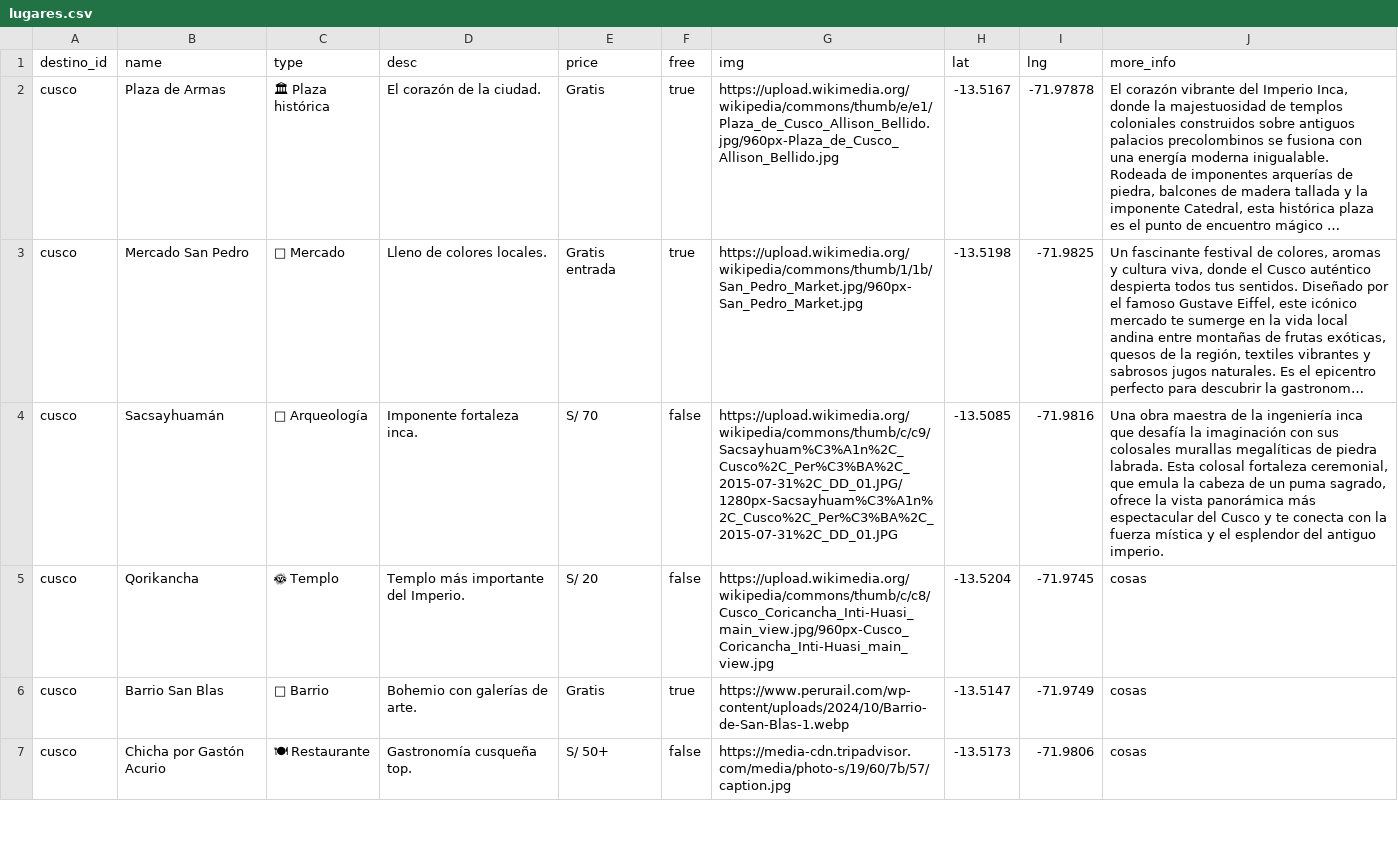
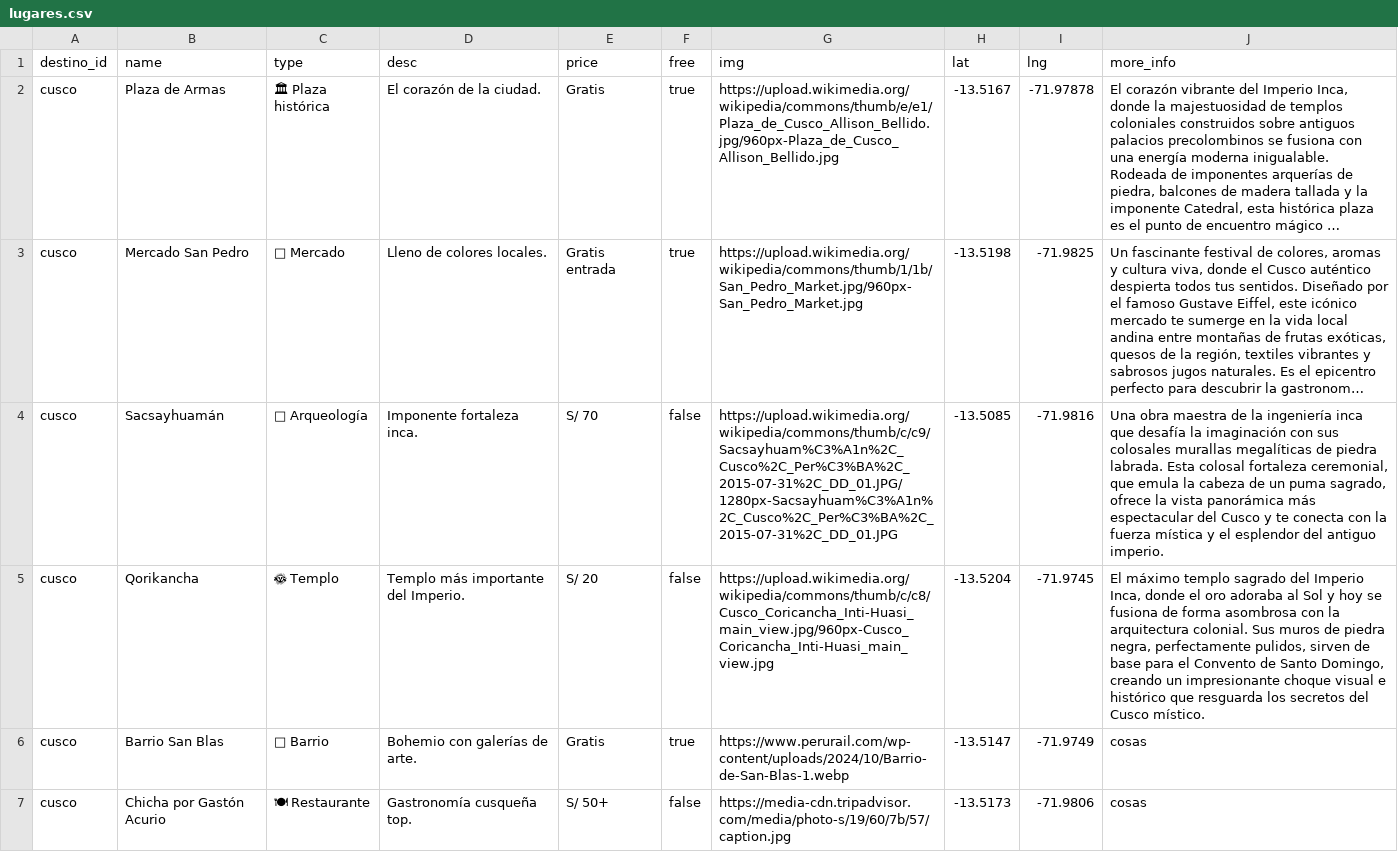
Before and after one commit to jmcamposeupp/waytripmetodologias, a CSV file: data/lugares.csv, drawn as a sheet; only a part is shown; long unchanged cells end in …; the diff names each change by its address in the sheet, - before the commit and + after, or states it on an @@ line.

Commit message:
Update lugares.csv

```diff
--- a/data/lugares.csv
+++ b/data/lugares.csv
-J5 (more_info): cosas
+J5 (more_info): El máximo templo sagrado del Imperio Inca, donde el oro adoraba al Sol y hoy se fusiona de forma asombrosa con la arquitectura colonial. Sus muros de piedra negra, perfectamente pulidos, sirven de base para el Convento de Santo Domingo, creando un impresionante choque visual e histórico que resguarda los secretos del Cusco místico.
```
